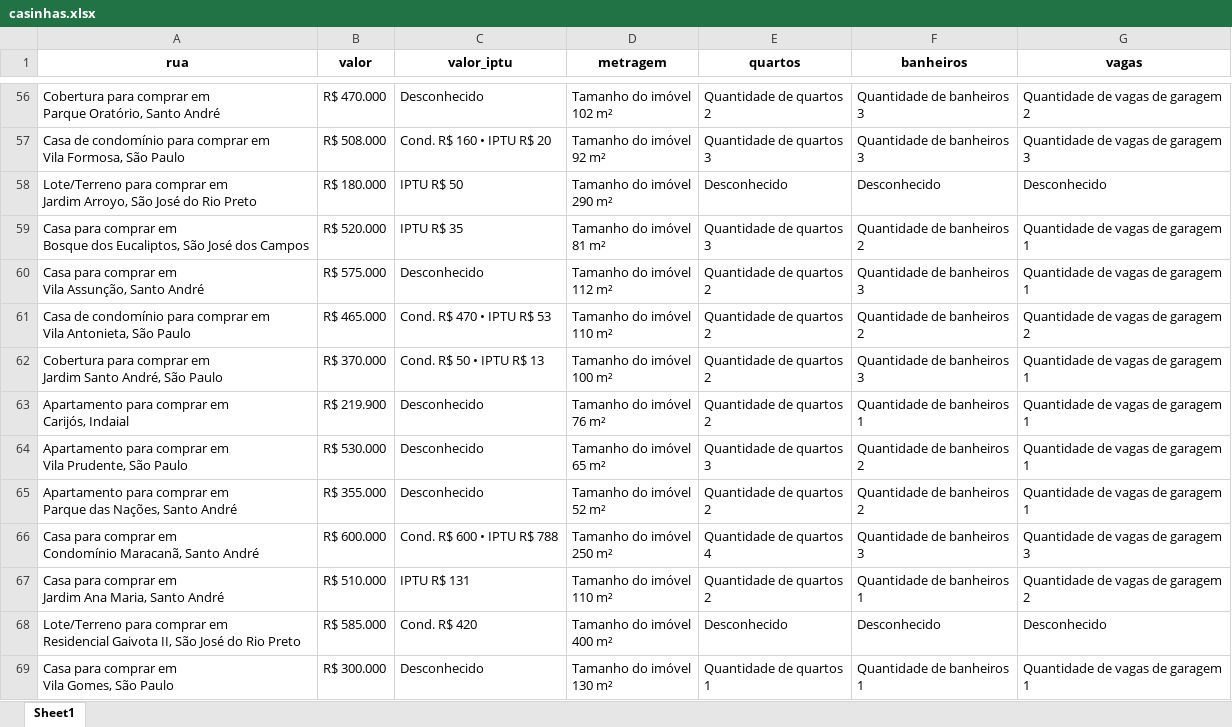
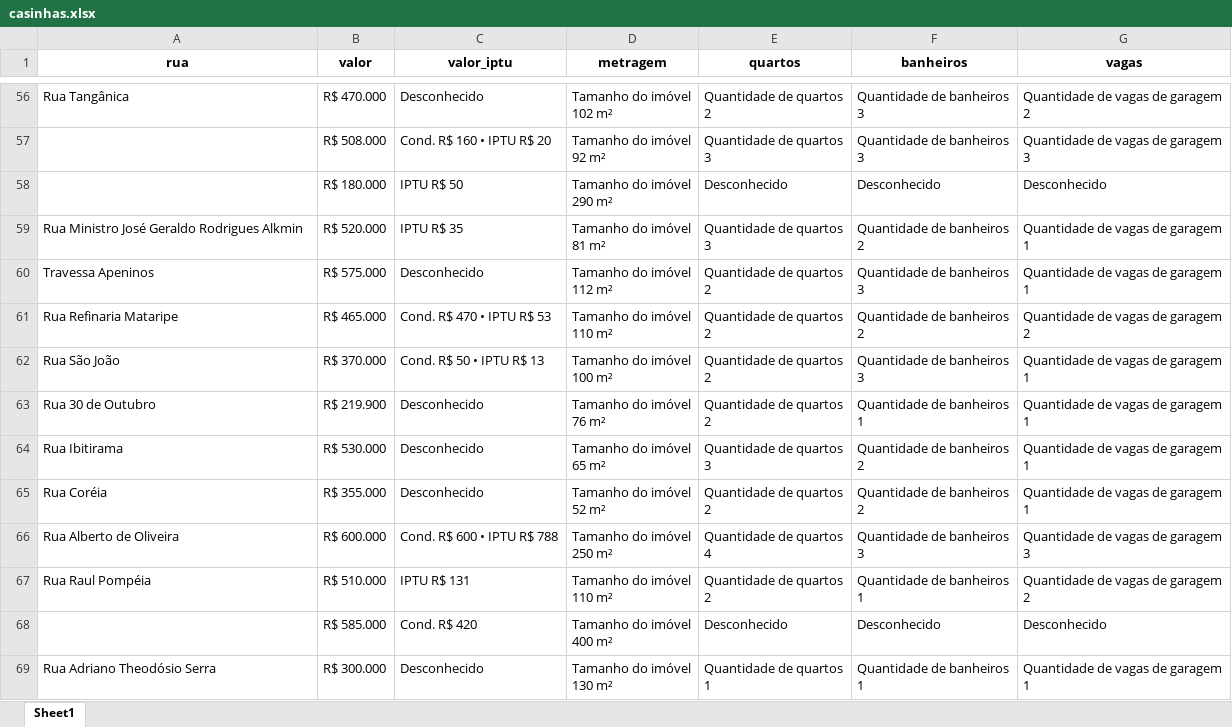
Before and after one commit to GabrDeme/2025-1S-1CD, an Excel workbook: 2025-1S-1CD/Sprint2/web_scraping/updated_scraping_propeties/casinhas.xlsx, sheet Sheet1, drawn as a sheet; only a part is shown, gaps mark what is left out; values as stored, in another font and other column widths than the file's, no borders; ↵ is a line break in a cell; the diff covers the shown part only; the diff names each change by its address in the sheet, - before the commit and + after, or states it on an @@ line.

```diff
--- a/2025-1S-1CD/Sprint2/web_scraping/updated_scraping_propeties/casinhas.xlsx (sheet Sheet1)
+++ b/2025-1S-1CD/Sprint2/web_scraping/updated_scraping_propeties/casinhas.xlsx (sheet Sheet1)
-A56 (rua): Cobertura para comprar em ↵ Parque Oratório, Santo André
+A56 (rua): Rua Tangânica
-A57 (rua): Casa de condomínio para comprar em ↵ Vila Formosa, São Paulo
+A57 (rua): (empty)
-A58 (rua): Lote/Terreno para comprar em ↵ Jardim Arroyo, São José do Rio Preto
+A58 (rua): (empty)
-A59 (rua): Casa para comprar em ↵ Bosque dos Eucaliptos, São José dos Campos
+A59 (rua): Rua Ministro José Geraldo Rodrigues Alkmin
-A60 (rua): Casa para comprar em ↵ Vila Assunção, Santo André
+A60 (rua): Travessa Apeninos
-A61 (rua): Casa de condomínio para comprar em ↵ Vila Antonieta, São Paulo
+A61 (rua): Rua Refinaria Mataripe
-A62 (rua): Cobertura para comprar em ↵ Jardim Santo André, São Paulo
+A62 (rua): Rua São João
-A63 (rua): Apartamento para comprar em ↵ Carijós, Indaial
+A63 (rua): Rua 30 de Outubro
-A64 (rua): Apartamento para comprar em ↵ Vila Prudente, São Paulo
+A64 (rua): Rua Ibitirama
-A65 (rua): Apartamento para comprar em ↵ Parque das Nações, Santo André
+A65 (rua): Rua Coréia
-A66 (rua): Casa para comprar em ↵ Condomínio Maracanã, Santo André
+A66 (rua): Rua Alberto de Oliveira
-A67 (rua): Casa para comprar em ↵ Jardim Ana Maria, Santo André
+A67 (rua): Rua Raul Pompéia
-A68 (rua): Lote/Terreno para comprar em ↵ Residencial Gaivota II, São José do Rio Preto
+A68 (rua): (empty)
-A69 (rua): Casa para comprar em ↵ Vila Gomes, São Paulo
+A69 (rua): Rua Adriano Theodósio Serra
```
Also changed, not shown: 91 edited cells elsewhere in this sheet, 4 other files.
